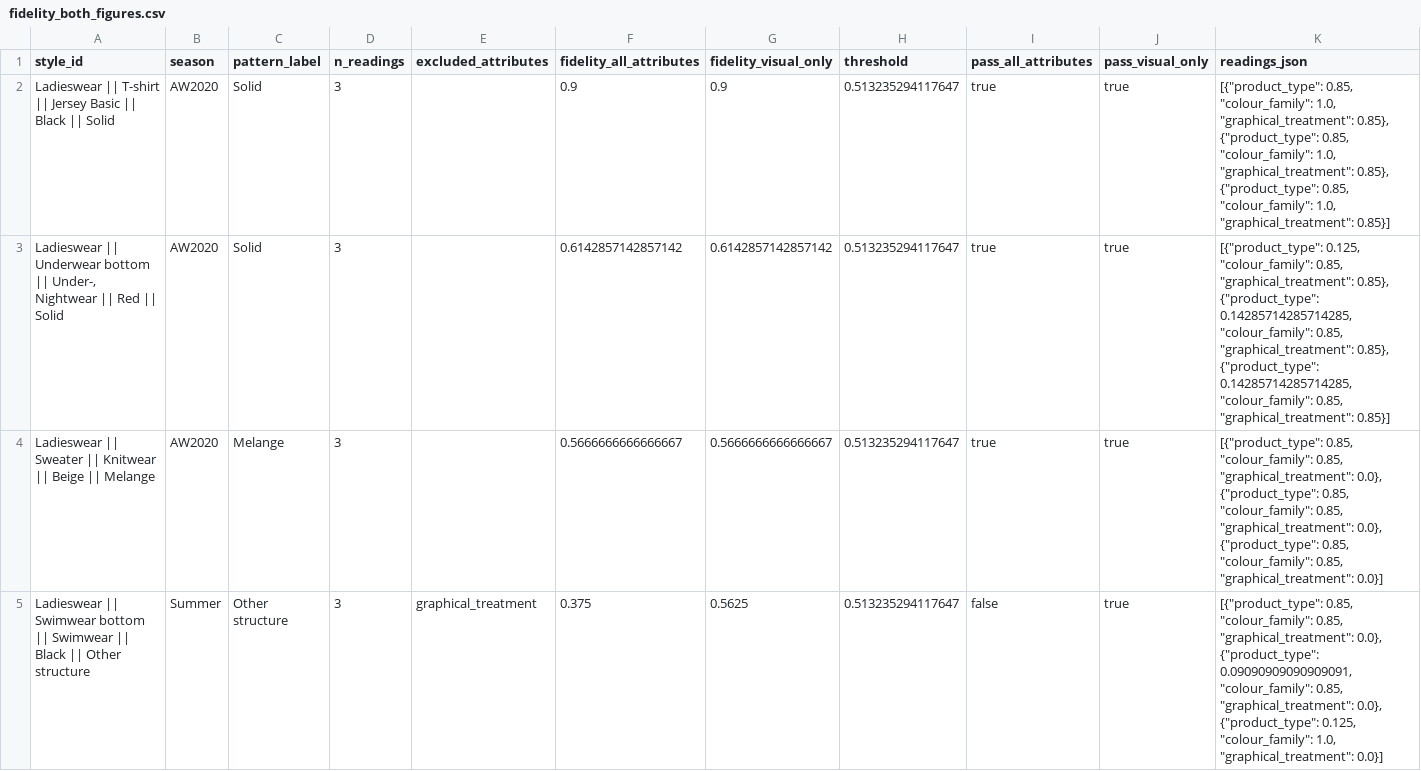
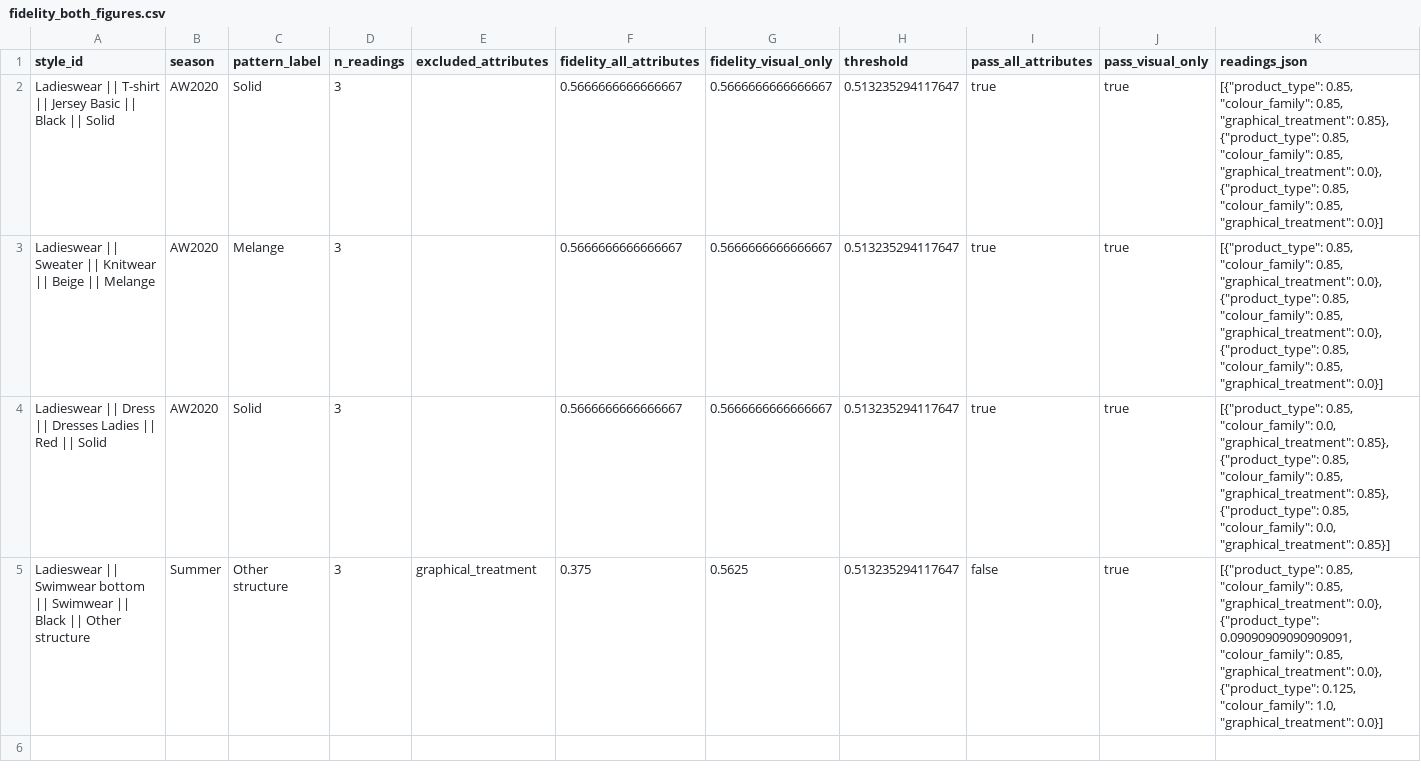
Before and after one commit to gaurav-gandhi-2411/next-season-styles, a CSV file: reports/tables/fidelity_both_figures.csv, drawn as a sheet.

```diff
--- a/reports/tables/fidelity_both_figures.csv
+++ b/reports/tables/fidelity_both_figures.csv
@@ -1,5 +1,5 @@
 style_id,season,pattern_label,n_readings,excluded_attributes,fidelity_all_attributes,fidelity_visual_only,threshold,pass_all_attributes,pass_visual_only,readings_json
-Ladieswear || T-shirt || Jersey Basic || Black || Solid,AW2020,Solid,3,,0.9,0.9,0.513235294117647,true,true,"[{""product_type"": 0.85, ""colour_family"": 1.0, ""graphical_treatment"": 0.85}, {""product_type"": 0.85, ""colour_family"": 1.0, ""graphical_treatment"": 0.85}, {""product_type"": 0.85, ""colour_family"": 1.0, ""graphical_treatment"": 0.85}]"
-"Ladieswear || Underwear bottom || Under-, Nightwear || Red || Solid",AW2020,Solid,3,,0.6142857142857142,0.6142857142857142,0.513235294117647,true,true,"[{""product_type"": 0.125, ""colour_family"": 0.85, ""graphical_treatment"": 0.85}, {""product_type"": 0.14285714285714285, ""colour_family"": 0.85, ""graphical_treatment"": 0.85}, {""product_type"": 0.14285714285714285, ""colour_family"": 0.85, ""graphical_treatment"": 0.85}]"
+Ladieswear || T-shirt || Jersey Basic || Black || Solid,AW2020,Solid,3,,0.5666666666666667,0.5666666666666667,0.513235294117647,true,true,"[{""product_type"": 0.85, ""colour_family"": 0.85, ""graphical_treatment"": 0.85}, {""product_type"": 0.85, ""colour_family"": 0.85, ""graphical_treatment"": 0.0}, {""product_type"": 0.85, ""colour_family"": 0.85, ""graphical_treatment"": 0.0}]"
 Ladieswear || Sweater || Knitwear || Beige || Melange,AW2020,Melange,3,,0.5666666666666667,0.5666666666666667,0.513235294117647,true,true,"[{""product_type"": 0.85, ""colour_family"": 0.85, ""graphical_treatment"": 0.0}, {""product_type"": 0.85, ""colour_family"": 0.85, ""graphical_treatment"": 0.0}, {""product_type"": 0.85, ""colour_family"": 0.85, ""graphical_treatment"": 0.0}]"
+Ladieswear || Dress || Dresses Ladies || Red || Solid,AW2020,Solid,3,,0.5666666666666667,0.5666666666666667,0.513235294117647,true,true,"[{""product_type"": 0.85, ""colour_family"": 0.0, ""graphical_treatment"": 0.85}, {""product_type"": 0.85, ""colour_family"": 0.85, ""graphical_treatment"": 0.85}, {""product_type"": 0.85, ""colour_family"": 0.0, ""graphical_treatment"": 0.85}]"
 Ladieswear || Swimwear bottom || Swimwear || Black || Other structure,Summer,Other structure,3,graphical_treatment,0.375,0.5625,0.513235294117647,false,true,"[{""product_type"": 0.85, ""colour_family"": 0.85, ""graphical_treatment"": 0.0}, {""product_type"": 0.09090909090909091, ""colour_family"": 0.85, ""graphical_treatment"": 0.0}, {""product_type"": 0.125, ""colour_family"": 1.0, ""graphical_treatment"": 0.0}]"
```
Also changed, not shown: reports/tables/clone_positive_control.csv, reports/tables/final_selection_h4.csv, 25 other files.
